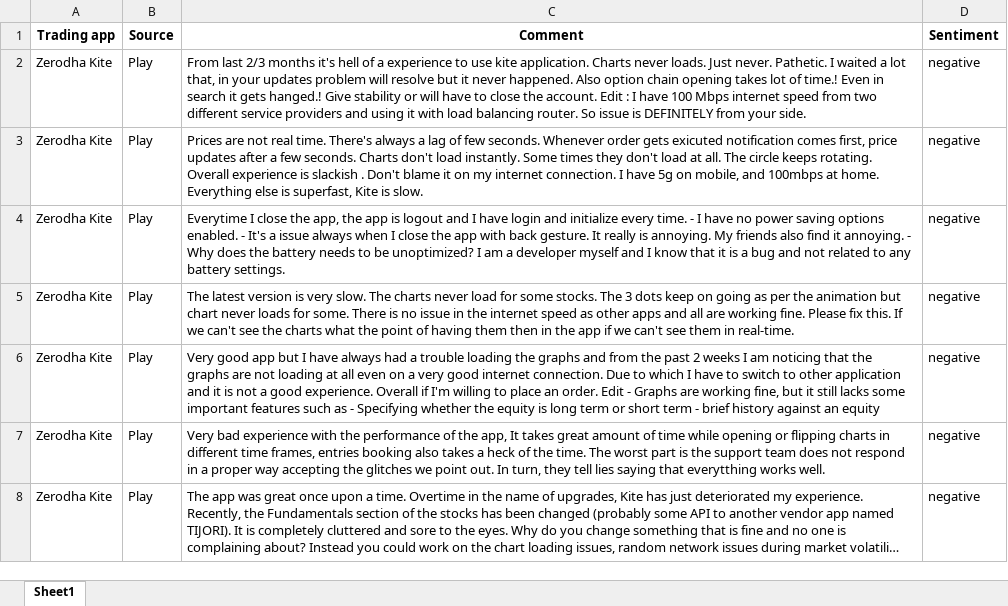
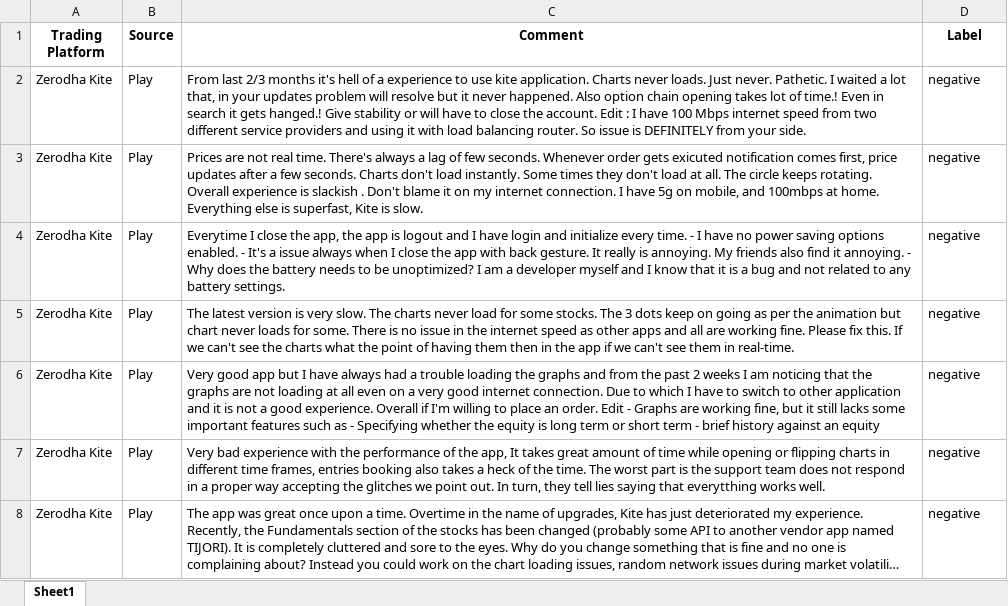
Before and after one commit to Joy2225/Trading-Platform-Review-Analysis, an Excel workbook: sentiments.xlsx, sheet Sheet1, drawn as a sheet; only a part is shown; long unchanged cells end in …; values as stored, in another font and other column widths than the file's, no borders; the diff names each change by its address in the sheet, - before the commit and + after, or states it on an @@ line.

```diff
--- a/sentiments.xlsx (sheet Sheet1)
+++ b/sentiments.xlsx (sheet Sheet1)
-A1: Trading app
+A1: Trading Platform
-D1: Sentiment
+D1: Label
```
Also changed, not shown: 6 other files.
